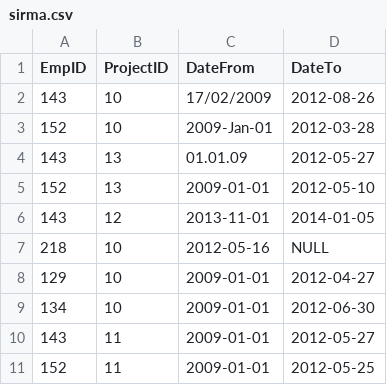
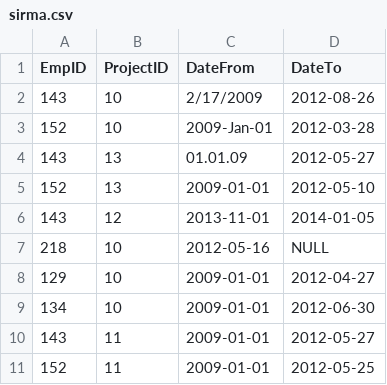
Before and after one commit to ilkoTheTiger/Ilia-Dimchev-employees, a CSV file: client/src/sirma.csv, drawn as a sheet.

Commit message:
All date formats except the ones without delimiter or delimited with single space and comma are being recognized using Moment.js now

```diff
--- a/client/src/sirma.csv
+++ b/client/src/sirma.csv
@@ -1,3 +1,3 @@
 EmpID, ProjectID, DateFrom, DateTo
-143, 10, 17/02/2009, 2012-08-26
+143, 10, 2/17/2009, 2012-08-26
 152, 10, 2009-Jan-01, 2012-03-28
```
Also changed, not shown: 3 other files.
